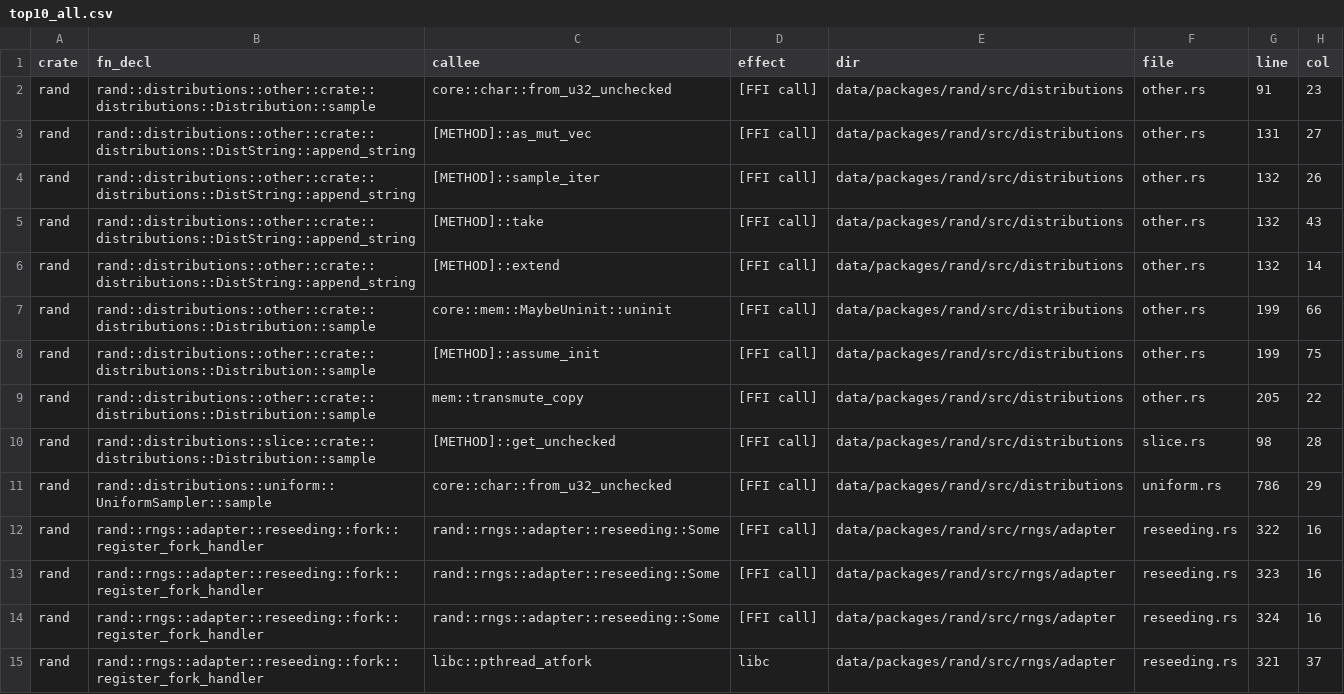
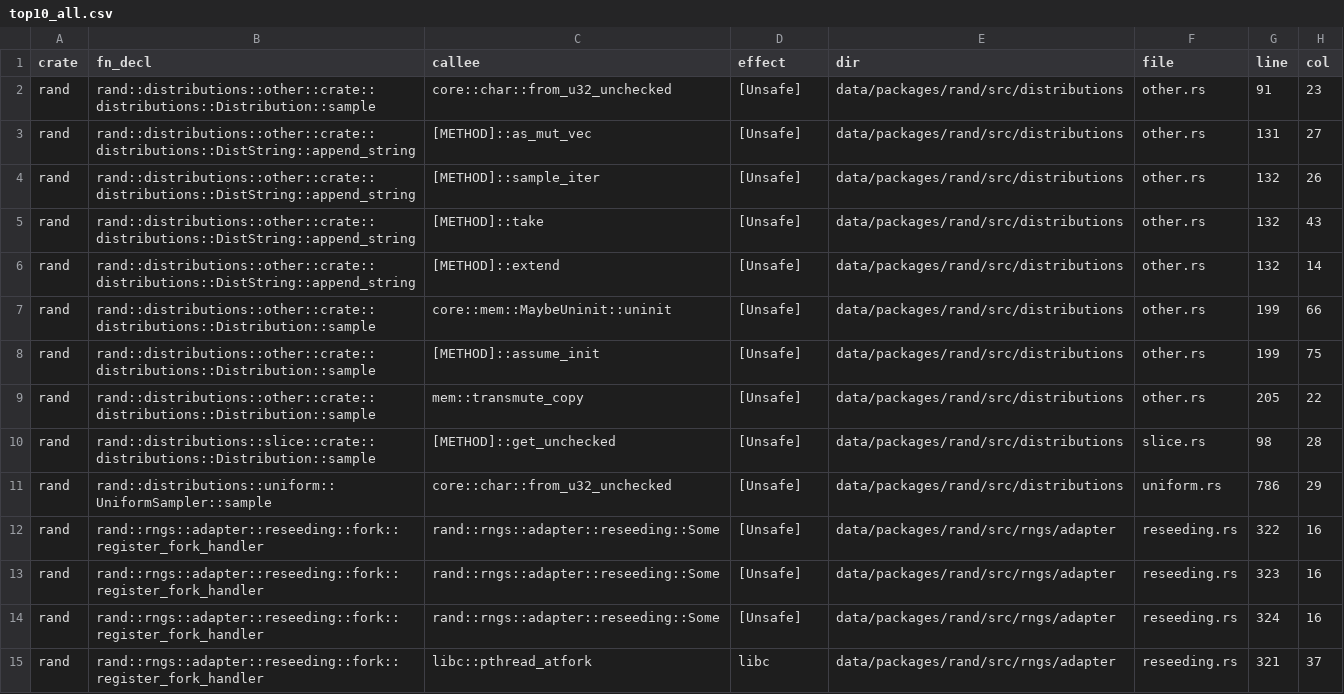
Before and after one commit to PLSysSec/cargo-scan, a CSV file: data/results/top10_all.csv, drawn as a sheet; only a part is shown; the diff covers the shown part only.

Commit message:
:file_cabinet: update results

```diff
--- a/data/results/top10_all.csv
+++ b/data/results/top10_all.csv
@@ -1,15 +1,15 @@
 crate, fn_decl, callee, effect, dir, file, line, col
-rand, rand::distributions::other::crate::distributions::Distribution::sample, core::char::from_u32_unchecked, [FFI call], data/packages/rand/src/distributions, other.rs, 91, 23
-rand, rand::distributions::other::crate::distributions::DistString::append_string, [METHOD]::as_mut_vec, [FFI call], data/packages/rand/src/distributions, other.rs, 131, 27
-rand, rand::distributions::other::crate::distributions::DistString::append_string, [METHOD]::sample_iter, [FFI call], data/packages/rand/src/distributions, other.rs, 132, 26
-rand, rand::distributions::other::crate::distributions::DistString::append_string, [METHOD]::take, [FFI call], data/packages/rand/src/distributions, other.rs, 132, 43
-rand, rand::distributions::other::crate::distributions::DistString::append_string, [METHOD]::extend, [FFI call], data/packages/rand/src/distributions, other.rs, 132, 14
-rand, rand::distributions::other::crate::distributions::Distribution::sample, core::mem::MaybeUninit::uninit, [FFI call], data/packages/rand/src/distributions, other.rs, 199, 66
-rand, rand::distributions::other::crate::distributions::Distribution::sample, [METHOD]::assume_init, [FFI call], data/packages/rand/src/distributions, other.rs, 199, 75
-rand, rand::distributions::other::crate::distributions::Distribution::sample, mem::transmute_copy, [FFI call], data/packages/rand/src/distributions, other.rs, 205, 22
-rand, rand::distributions::slice::crate::distributions::Distribution::sample, [METHOD]::get_unchecked, [FFI call], data/packages/rand/src/distributions, slice.rs, 98, 28
-rand, rand::distributions::uniform::UniformSampler::sample, core::char::from_u32_unchecked, [FFI call], data/packages/rand/src/distributions, uniform.rs, 786, 29
-rand, rand::rngs::adapter::reseeding::fork::register_fork_handler, rand::rngs::adapter::reseeding::Some, [FFI call], data/packages/rand/src/rngs/adapter, reseeding.rs, 322, 16
-rand, rand::rngs::adapter::reseeding::fork::register_fork_handler, rand::rngs::adapter::reseeding::Some, [FFI call], data/packages/rand/src/rngs/adapter, reseeding.rs, 323, 16
-rand, rand::rngs::adapter::reseeding::fork::register_fork_handler, rand::rngs::adapter::reseeding::Some, [FFI call], data/packages/rand/src/rngs/adapter, reseeding.rs, 324, 16
+rand, rand::distributions::other::crate::distributions::Distribution::sample, core::char::from_u32_unchecked, [Unsafe], data/packages/rand/src/distributions, other.rs, 91, 23
+rand, rand::distributions::other::crate::distributions::DistString::append_string, [METHOD]::as_mut_vec, [Unsafe], data/packages/rand/src/distributions, other.rs, 131, 27
+rand, rand::distributions::other::crate::distributions::DistString::append_string, [METHOD]::sample_iter, [Unsafe], data/packages/rand/src/distributions, other.rs, 132, 26
+rand, rand::distributions::other::crate::distributions::DistString::append_string, [METHOD]::take, [Unsafe], data/packages/rand/src/distributions, other.rs, 132, 43
+rand, rand::distributions::other::crate::distributions::DistString::append_string, [METHOD]::extend, [Unsafe], data/packages/rand/src/distributions, other.rs, 132, 14
+rand, rand::distributions::other::crate::distributions::Distribution::sample, core::mem::MaybeUninit::uninit, [Unsafe], data/packages/rand/src/distributions, other.rs, 199, 66
+rand, rand::distributions::other::crate::distributions::Distribution::sample, [METHOD]::assume_init, [Unsafe], data/packages/rand/src/distributions, other.rs, 199, 75
+rand, rand::distributions::other::crate::distributions::Distribution::sample, mem::transmute_copy, [Unsafe], data/packages/rand/src/distributions, other.rs, 205, 22
+rand, rand::distributions::slice::crate::distributions::Distribution::sample, [METHOD]::get_unchecked, [Unsafe], data/packages/rand/src/distributions, slice.rs, 98, 28
+rand, rand::distributions::uniform::UniformSampler::sample, core::char::from_u32_unchecked, [Unsafe], data/packages/rand/src/distributions, uniform.rs, 786, 29
+rand, rand::rngs::adapter::reseeding::fork::register_fork_handler, rand::rngs::adapter::reseeding::Some, [Unsafe], data/packages/rand/src/rngs/adapter, reseeding.rs, 322, 16
+rand, rand::rngs::adapter::reseeding::fork::register_fork_handler, rand::rngs::adapter::reseeding::Some, [Unsafe], data/packages/rand/src/rngs/adapter, reseeding.rs, 323, 16
+rand, rand::rngs::adapter::reseeding::fork::register_fork_handler, rand::rngs::adapter::reseeding::Some, [Unsafe], data/packages/rand/src/rngs/adapter, reseeding.rs, 324, 16
 rand, rand::rngs::adapter::reseeding::fork::register_fork_handler, libc::pthread_atfork, libc, data/packages/rand/src/rngs/adapter, reseeding.rs, 321, 37
```
Also changed, not shown: 76 edited cells elsewhere in this file, 4 other files.
